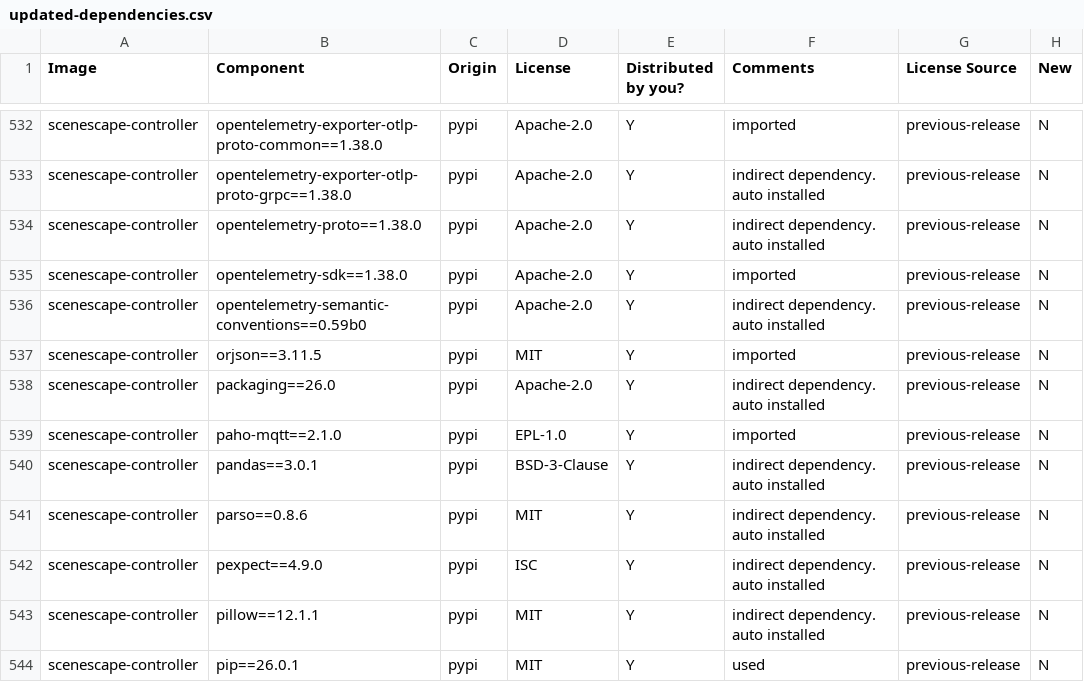
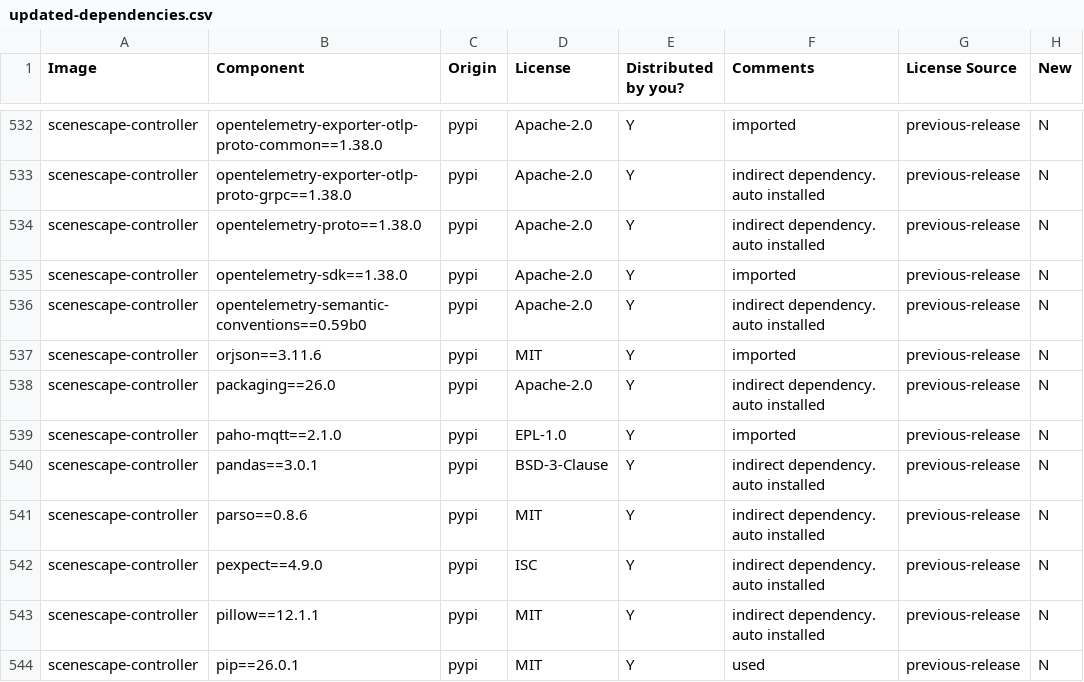
Before and after one commit to open-edge-platform/scenescape, a CSV file: tools/dependencies/release-data/updated-dependencies.csv, drawn as a sheet; only a part is shown, gaps mark what is left out.

Commit message:
Bump orjson in controller

```diff
--- a/tools/dependencies/release-data/updated-dependencies.csv
+++ b/tools/dependencies/release-data/updated-dependencies.csv
@@ -536,3 +536,3 @@ scenescape-controller,opentelemetry-sdk==1.38.0,pypi,Apache-2.0,Y,imported,previ
 scenescape-controller,opentelemetry-semantic-conventions==0.59b0,pypi,Apache-2.0,Y,indirect dependency. auto installed,previous-release,N
-scenescape-controller,orjson==3.11.5,pypi,MIT,Y,imported,previous-release,N
+scenescape-controller,orjson==3.11.6,pypi,MIT,Y,imported,previous-release,N
 scenescape-controller,packaging==26.0,pypi,Apache-2.0,Y,indirect dependency. auto installed,previous-release,N
```
